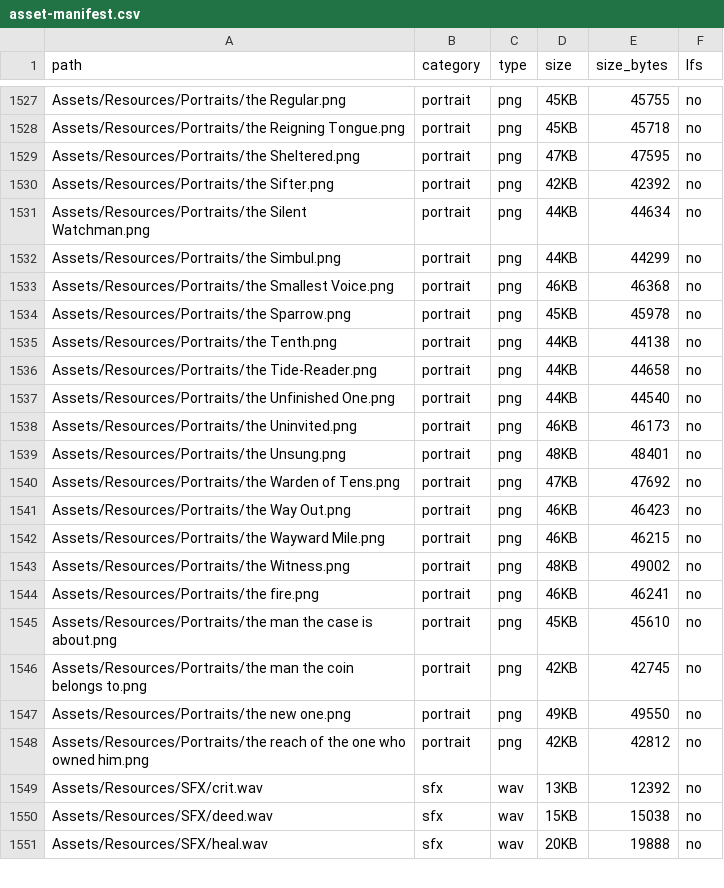
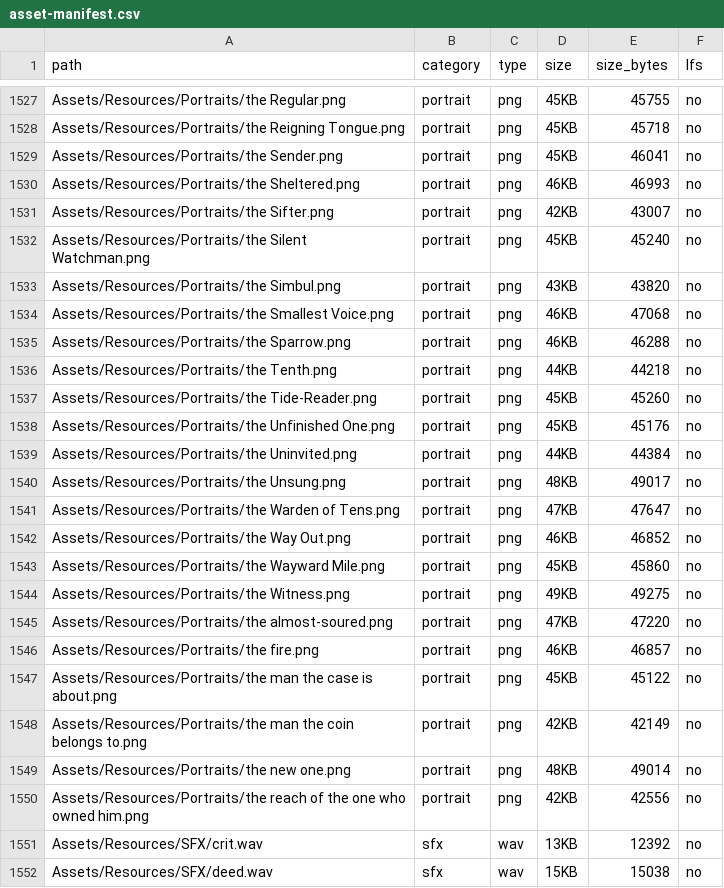
Before and after one commit to showoffjp/Crown-of-Horns, a CSV file: Assets/asset-manifest.csv, drawn as a sheet; only a part is shown, gaps mark what is left out; the shorter side is filled out with more unchanged rows.

```diff
--- a/Assets/asset-manifest.csv
+++ b/Assets/asset-manifest.csv
@@ -1528,22 +1528,24 @@ path,category,type,size,size_bytes,lfs
 "Assets/Resources/Portraits/the Reigning Tongue.png",portrait,png,45KB,45718,no
-"Assets/Resources/Portraits/the Sheltered.png",portrait,png,47KB,47595,no
-"Assets/Resources/Portraits/the Sifter.png",portrait,png,42KB,42392,no
-"Assets/Resources/Portraits/the Silent Watchman.png",portrait,png,44KB,44634,no
-"Assets/Resources/Portraits/the Simbul.png",portrait,png,44KB,44299,no
-"Assets/Resources/Portraits/the Smallest Voice.png",portrait,png,46KB,46368,no
-"Assets/Resources/Portraits/the Sparrow.png",portrait,png,45KB,45978,no
-"Assets/Resources/Portraits/the Tenth.png",portrait,png,44KB,44138,no
-"Assets/Resources/Portraits/the Tide-Reader.png",portrait,png,44KB,44658,no
-"Assets/Resources/Portraits/the Unfinished One.png",portrait,png,44KB,44540,no
-"Assets/Resources/Portraits/the Uninvited.png",portrait,png,46KB,46173,no
-"Assets/Resources/Portraits/the Unsung.png",portrait,png,48KB,48401,no
-"Assets/Resources/Portraits/the Warden of Tens.png",portrait,png,47KB,47692,no
-"Assets/Resources/Portraits/the Way Out.png",portrait,png,46KB,46423,no
-"Assets/Resources/Portraits/the Wayward Mile.png",portrait,png,46KB,46215,no
-"Assets/Resources/Portraits/the Witness.png",portrait,png,48KB,49002,no
-"Assets/Resources/Portraits/the fire.png",portrait,png,46KB,46241,no
-"Assets/Resources/Portraits/the man the case is about.png",portrait,png,45KB,45610,no
-"Assets/Resources/Portraits/the man the coin belongs to.png",portrait,png,42KB,42745,no
-"Assets/Resources/Portraits/the new one.png",portrait,png,49KB,49550,no
-"Assets/Resources/Portraits/the reach of the one who owned him.png",portrait,png,42KB,42812,no
+"Assets/Resources/Portraits/the Sender.png",portrait,png,45KB,46041,no
+"Assets/Resources/Portraits/the Sheltered.png",portrait,png,46KB,46993,no
+"Assets/Resources/Portraits/the Sifter.png",portrait,png,42KB,43007,no
+"Assets/Resources/Portraits/the Silent Watchman.png",portrait,png,45KB,45240,no
+"Assets/Resources/Portraits/the Simbul.png",portrait,png,43KB,43820,no
+"Assets/Resources/Portraits/the Smallest Voice.png",portrait,png,46KB,47068,no
+"Assets/Resources/Portraits/the Sparrow.png",portrait,png,46KB,46288,no
+"Assets/Resources/Portraits/the Tenth.png",portrait,png,44KB,44218,no
+"Assets/Resources/Portraits/the Tide-Reader.png",portrait,png,45KB,45260,no
+"Assets/Resources/Portraits/the Unfinished One.png",portrait,png,45KB,45176,no
+"Assets/Resources/Portraits/the Uninvited.png",portrait,png,44KB,44384,no
+"Assets/Resources/Portraits/the Unsung.png",portrait,png,48KB,49017,no
+"Assets/Resources/Portraits/the Warden of Tens.png",portrait,png,47KB,47647,no
+"Assets/Resources/Portraits/the Way Out.png",portrait,png,46KB,46852,no
+"Assets/Resources/Portraits/the Wayward Mile.png",portrait,png,45KB,45860,no
+"Assets/Resources/Portraits/the Witness.png",portrait,png,49KB,49275,no
+"Assets/Resources/Portraits/the almost-soured.png",portrait,png,47KB,47220,no
+"Assets/Resources/Portraits/the fire.png",portrait,png,46KB,46857,no
+"Assets/Resources/Portraits/the man the case is about.png",portrait,png,45KB,45122,no
+"Assets/Resources/Portraits/the man the coin belongs to.png",portrait,png,42KB,42149,no
+"Assets/Resources/Portraits/the new one.png",portrait,png,48KB,49014,no
+"Assets/Resources/Portraits/the reach of the one who owned him.png",portrait,png,42KB,42556,no
 "Assets/Resources/SFX/crit.wav",sfx,wav,13KB,12392,no
```
Also changed, not shown: 35 other files.
